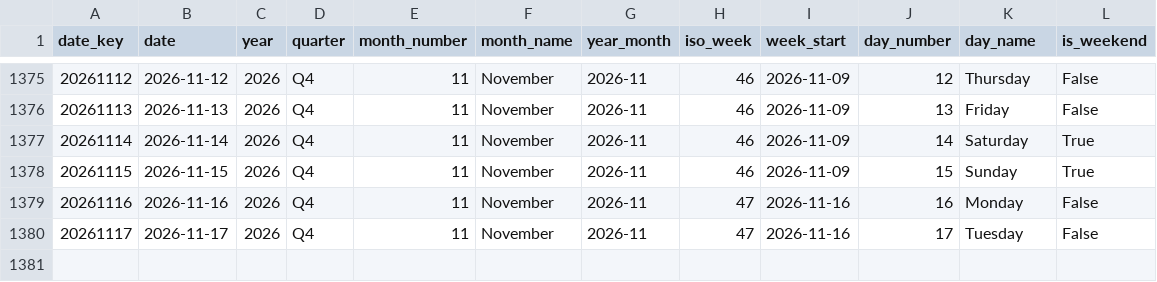
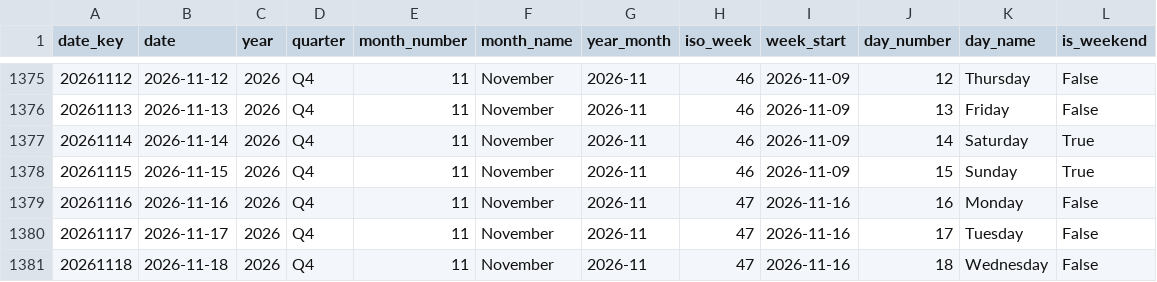
Before and after one commit to italofvaz/european-job-market-analysis, a CSV file: data/processed/dim_date.csv, drawn as a sheet; only a part is shown, gaps mark what is left out; the diff names each change by its address in the sheet, - before the commit and + after, or states it on an @@ line.

```diff
--- a/data/processed/dim_date.csv
+++ b/data/processed/dim_date.csv
+row 1381: 20261118 | 2026-11-18 | 2026 | Q4 | 11 | November | 2026-11 | 47 | 2026-11-16 | 18 | Wednesday | False
```
Also changed, not shown: data/logs/collection_runs.csv, data/processed/bridge_job_skills.csv, 11 other files.
